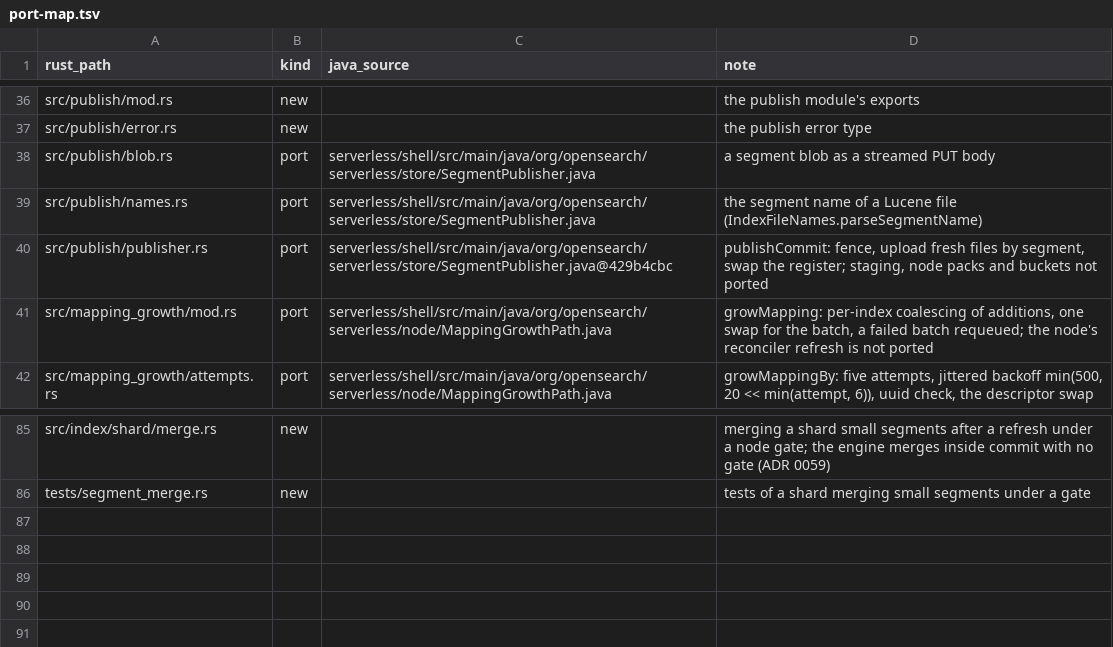
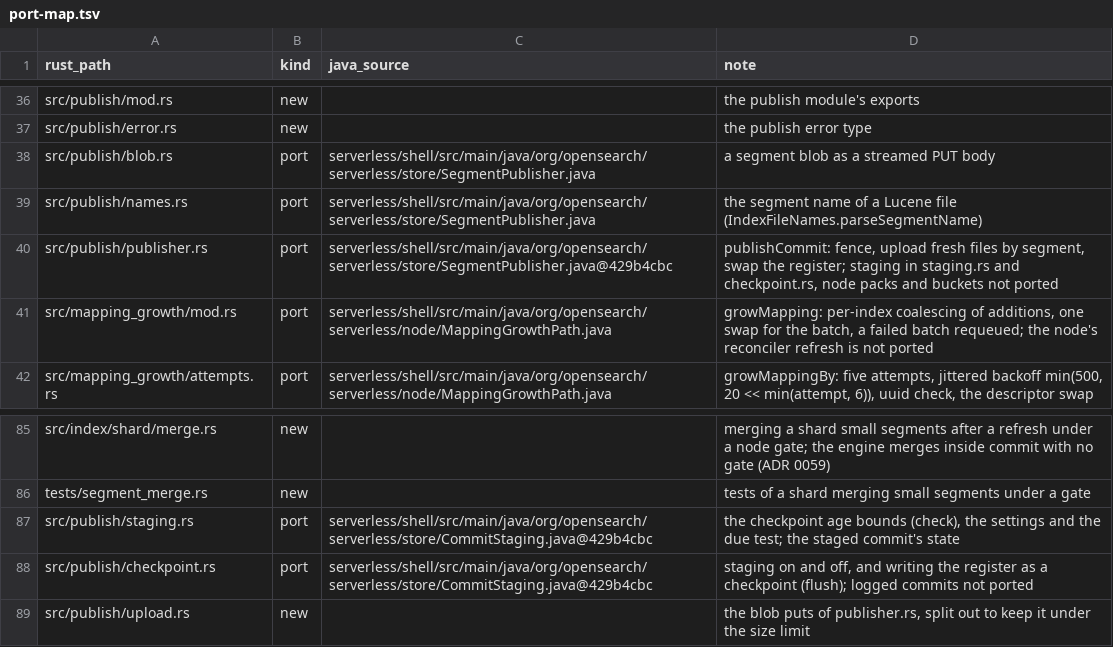
Before and after one commit to huyz0/opensearch-serverless, a TSV file: crates/writer/port-map.tsv, drawn as a sheet; only a part is shown, gaps mark what is left out.

```diff
--- a/crates/writer/port-map.tsv
+++ b/crates/writer/port-map.tsv
@@ -39,3 +39,3 @@ src/publish/blob.rs	port	serverless/shell/src/main/java/org/opensearch/serverles
 src/publish/names.rs	port	serverless/shell/src/main/java/org/opensearch/serverless/store/SegmentPublisher.java	the segment name of a Lucene file (IndexFileNames.parseSegmentName)
-src/publish/publisher.rs	port	serverless/shell/src/main/java/org/opensearch/serverless/store/SegmentPublisher.java@429b4cbc	publishCommit: fence, upload fresh files by segment, swap the register; staging, node packs and buckets not ported
+src/publish/publisher.rs	port	serverless/shell/src/main/java/org/opensearch/serverless/store/SegmentPublisher.java@429b4cbc	publishCommit: fence, upload fresh files by segment, swap the register; staging in staging.rs and checkpoint.rs, node packs and buckets not ported
 src/mapping_growth/mod.rs	port	serverless/shell/src/main/java/org/opensearch/serverless/node/MappingGrowthPath.java	growMapping: per-index coalescing of additions, one swap for the batch, a failed batch requeued; the node's reconciler refresh is not ported
@@ -86 +86,4 @@ src/index/shard/merge.rs	new		merging a shard small segments after a refresh und
 tests/segment_merge.rs	new		tests of a shard merging small segments under a gate
+src/publish/staging.rs	port	serverless/shell/src/main/java/org/opensearch/serverless/store/CommitStaging.java@429b4cbc	the checkpoint age bounds (check), the settings and the due test; the staged commit's state
+src/publish/checkpoint.rs	port	serverless/shell/src/main/java/org/opensearch/serverless/store/CommitStaging.java@429b4cbc	staging on and off, and writing the register as a checkpoint (flush); logged commits not ported
+src/publish/upload.rs	new		the blob puts of publisher.rs, split out to keep it under the size limit
```
Also changed, not shown: crates/node/port-map.tsv, 25 other files.
